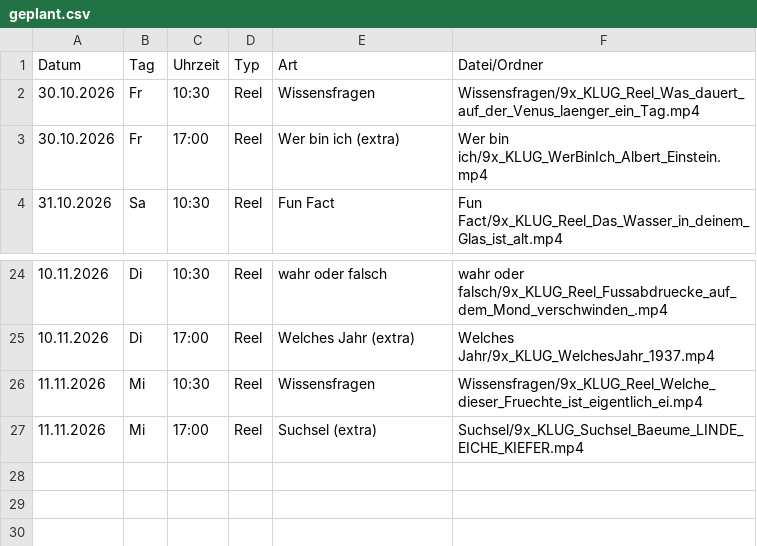
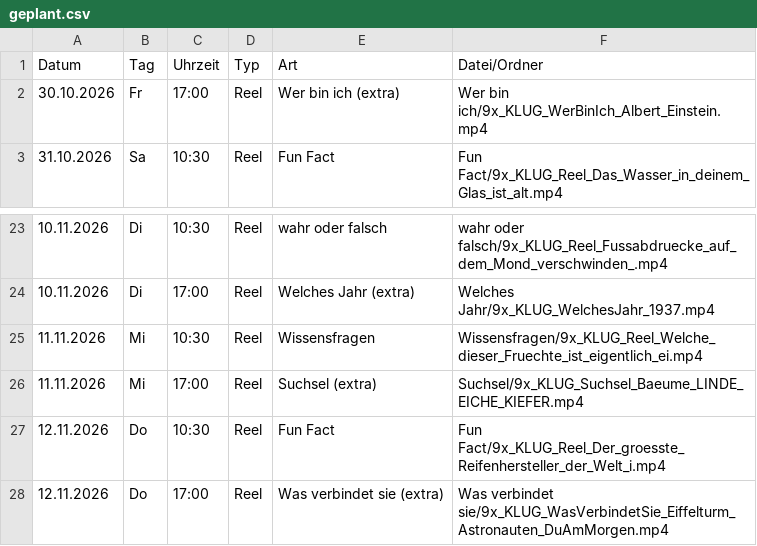
Before and after one commit to 9xKLUG/9xklug-autopost, a CSV file: status/geplant.csv, drawn as a sheet; only a part is shown, gaps mark what is left out; removed rows and columns are numbered as before the commit, all else as after; the diff names each change by its address in the sheet, - before the commit and + after, or states it on an @@ line.

```diff
--- a/status/geplant.csv
+++ b/status/geplant.csv
-row 2: 30.10.2026 | Fr | 10:30 | Reel | Wissensfragen | Wissensfragen/9x_KLUG_Reel_Was_dauert_auf_der_Venus_laenger_ein_Tag.mp4
+row 27: 12.11.2026 | Do | 10:30 | Reel | Fun Fact | Fun Fact/9x_KLUG_Reel_Der_groesste_Reifenhersteller_der_Welt_i.mp4
+row 28: 12.11.2026 | Do | 17:00 | Reel | Was verbindet sie (extra) | Was verbindet sie/9x_KLUG_WasVerbindetSie_Eiffelturm_Astronauten_DuAmMorgen.mp4
```
Also changed, not shown: status/gepostet.csv, 1 other file.
